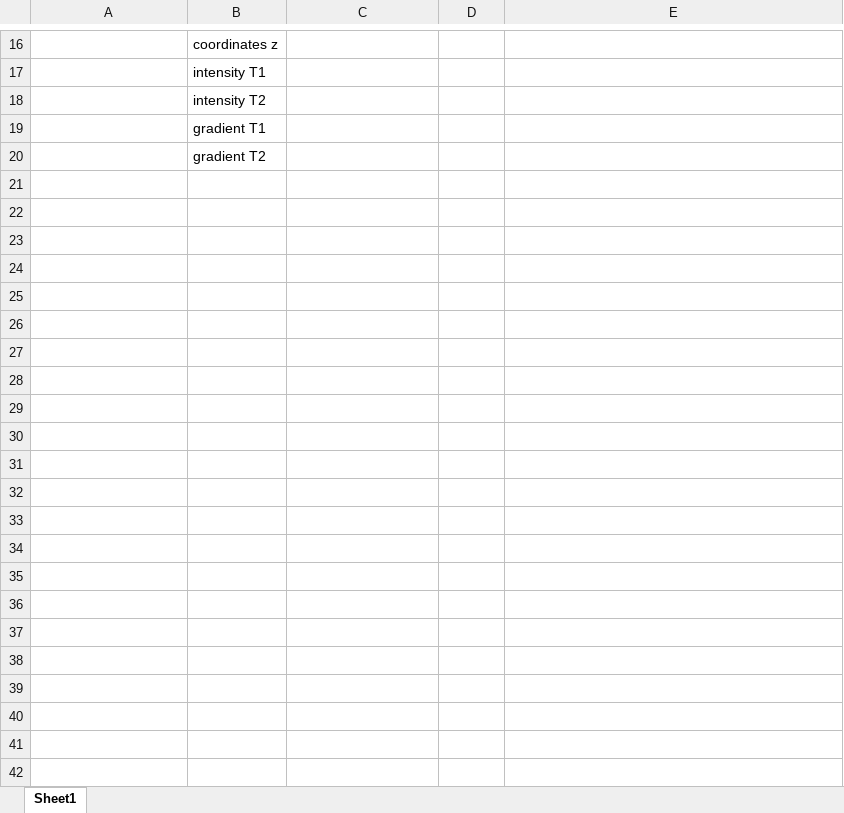
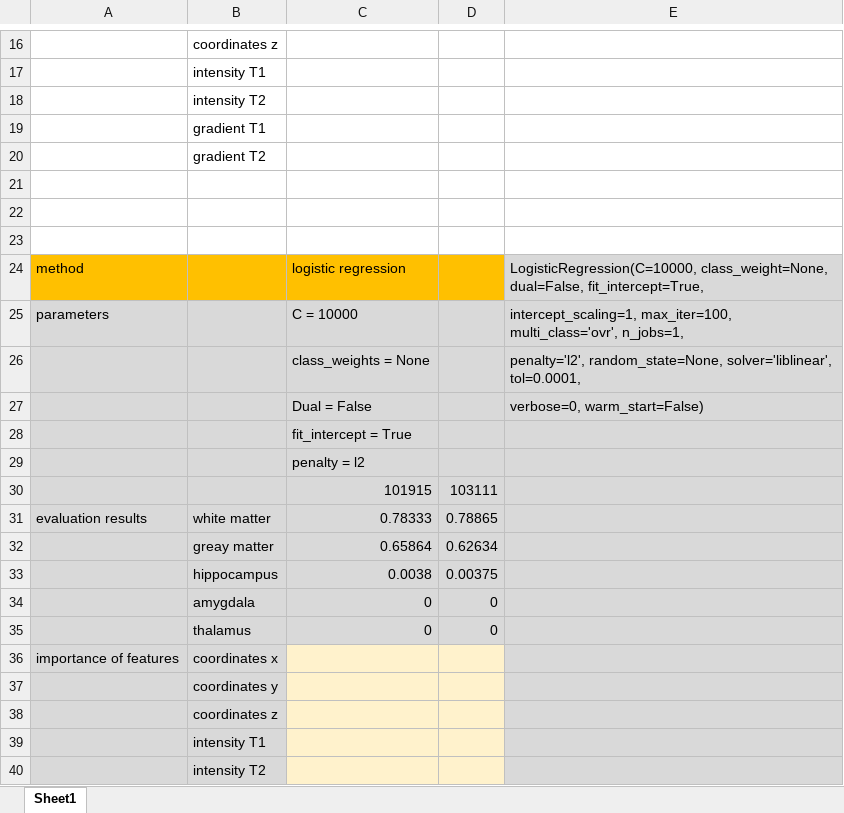
Before and after one commit to mhayoz/MIALab, an Excel workbook: results.xlsx, sheet Sheet1, drawn as a sheet; only a part is shown, gaps mark what is left out; values as stored, in another font and other column widths than the file's, no borders; the diff covers the shown part only; the diff names each change by its address in the sheet, - before the commit and + after, or states it on an @@ line.

Commit message:
anpassung

```diff
--- a/results.xlsx (sheet Sheet1)
+++ b/results.xlsx (sheet Sheet1)
+row 21: (empty)
+row 22: (empty)
+row 23: (empty)
+row 24: method |  | logistic regression |  | LogisticRegression(C=10000, class_weight=None, dual=False, fit_intercept=True,
+row 25: parameters |  | C = 10000 |  | intercept_scaling=1, max_iter=100, multi_class='ovr', n_jobs=1,
+row 26:  |  | class_weights = None |  | penalty='l2', random_state=None, solver='liblinear', tol=0.0001,
+row 27:  |  | Dual = False |  | verbose=0, warm_start=False)
+row 28:  |  | fit_intercept = True
+row 29:  |  | penalty = l2
+row 30:  |  | 101915 | 103111
+row 31: evaluation results | white matter | 0.78333 | 0.78865
+row 32:  | greay matter | 0.65864 | 0.62634
+row 33:  | hippocampus | 0.0038 | 0.00375
+row 34:  | amygdala | 0 | 0
+row 35:  | thalamus | 0 | 0
+row 36: importance of features | coordinates x
+row 37:  | coordinates y
+row 38:  | coordinates z
+row 39:  | intensity T1
+row 40:  | intensity T2
```
Also changed, not shown: 15 added rows elsewhere in this sheet.
